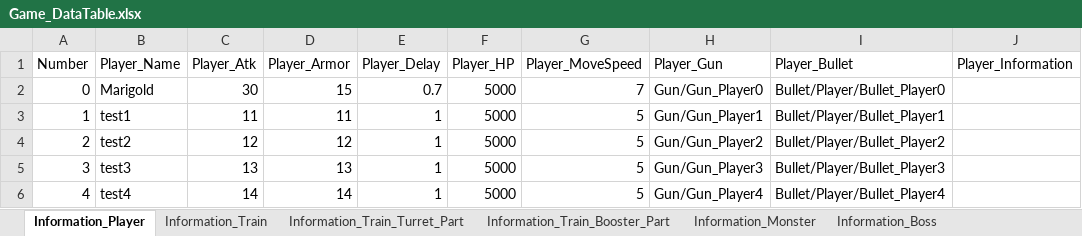
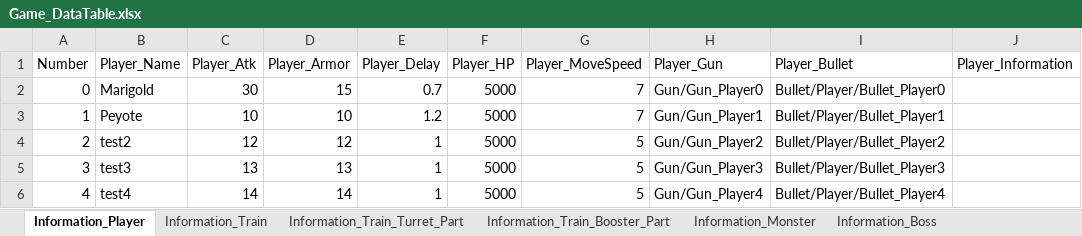
Before and after one commit to kmk5844/NiarT_Pro, an Excel workbook: Train/Assets/_Data_Game/Game_DataTable.xlsx, sheet Information_Player, drawn as a sheet; values as stored, in another font and other column widths than the file's, no borders; charts and pictures not drawn; the diff names each change by its address in the sheet, - before the commit and + after, or states it on an @@ line.

```diff
--- a/Train/Assets/_Data_Game/Game_DataTable.xlsx (sheet Information_Player)
+++ b/Train/Assets/_Data_Game/Game_DataTable.xlsx (sheet Information_Player)
-B3 (Player_Name): test1
+B3 (Player_Name): Peyote
-C3 (Player_Atk): 11
+C3 (Player_Atk): 10
-D3 (Player_Armor): 11
+D3 (Player_Armor): 10
-E3 (Player_Delay): 1
+E3 (Player_Delay): 1.2
-G3 (Player_MoveSpeed): 5
+G3 (Player_MoveSpeed): 7
```
Also changed, not shown: sheet Information_Train, 20 other files.
